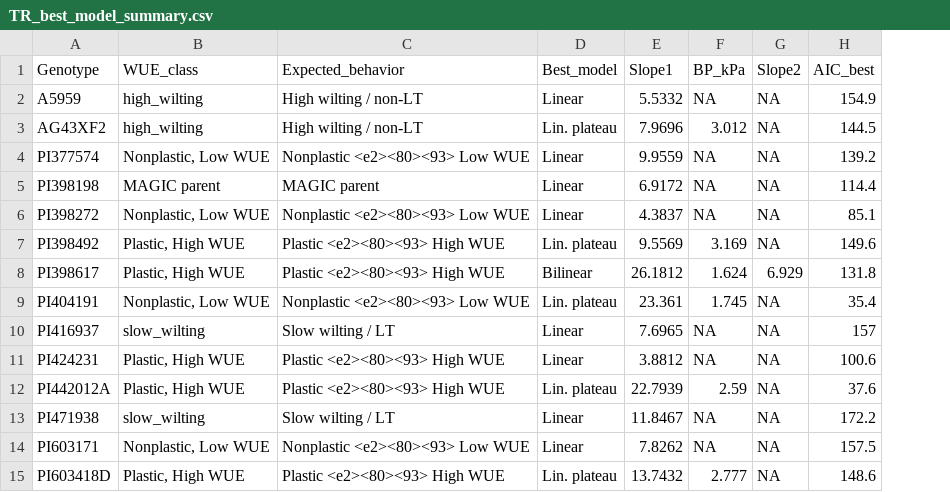
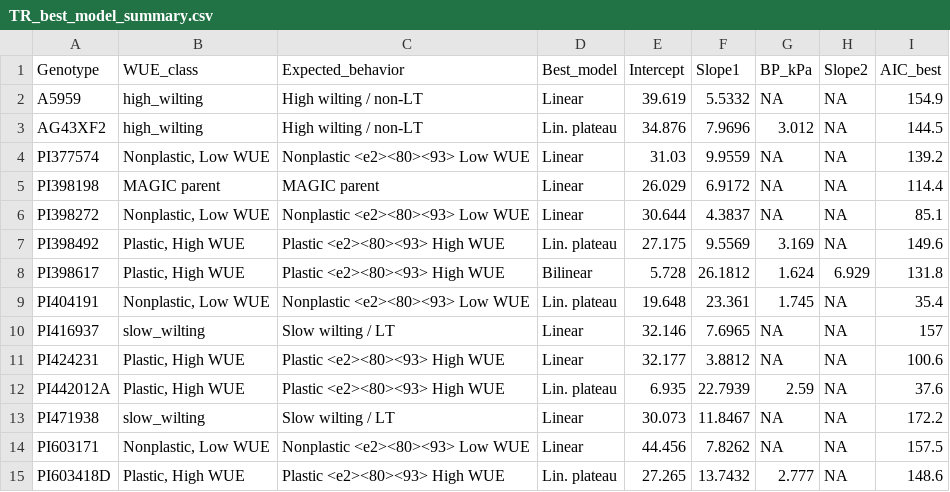
Before and after one commit to ElvisElli/LT-trait, a CSV file: experimental_data_soy_2026/data/TR_best_model_summary.csv, drawn as a sheet; the diff names each change by its address in the sheet, - before the commit and + after, or states it on an @@ line.

```diff
--- a/experimental_data_soy_2026/data/TR_best_model_summary.csv
+++ b/experimental_data_soy_2026/data/TR_best_model_summary.csv
+column E (Intercept), rows 2-15: 39.619 | 34.876 | 31.03 | 26.029 | 30.644 | 27.175 | 5.728 | 19.648 | 32.146 | 32.177 | 6.935 | 30.073 | 44.456 | 27.265
```
Also changed, not shown: experimental_data_soy_2026/data/gsw_best_model_summary.csv, 8 other files.
